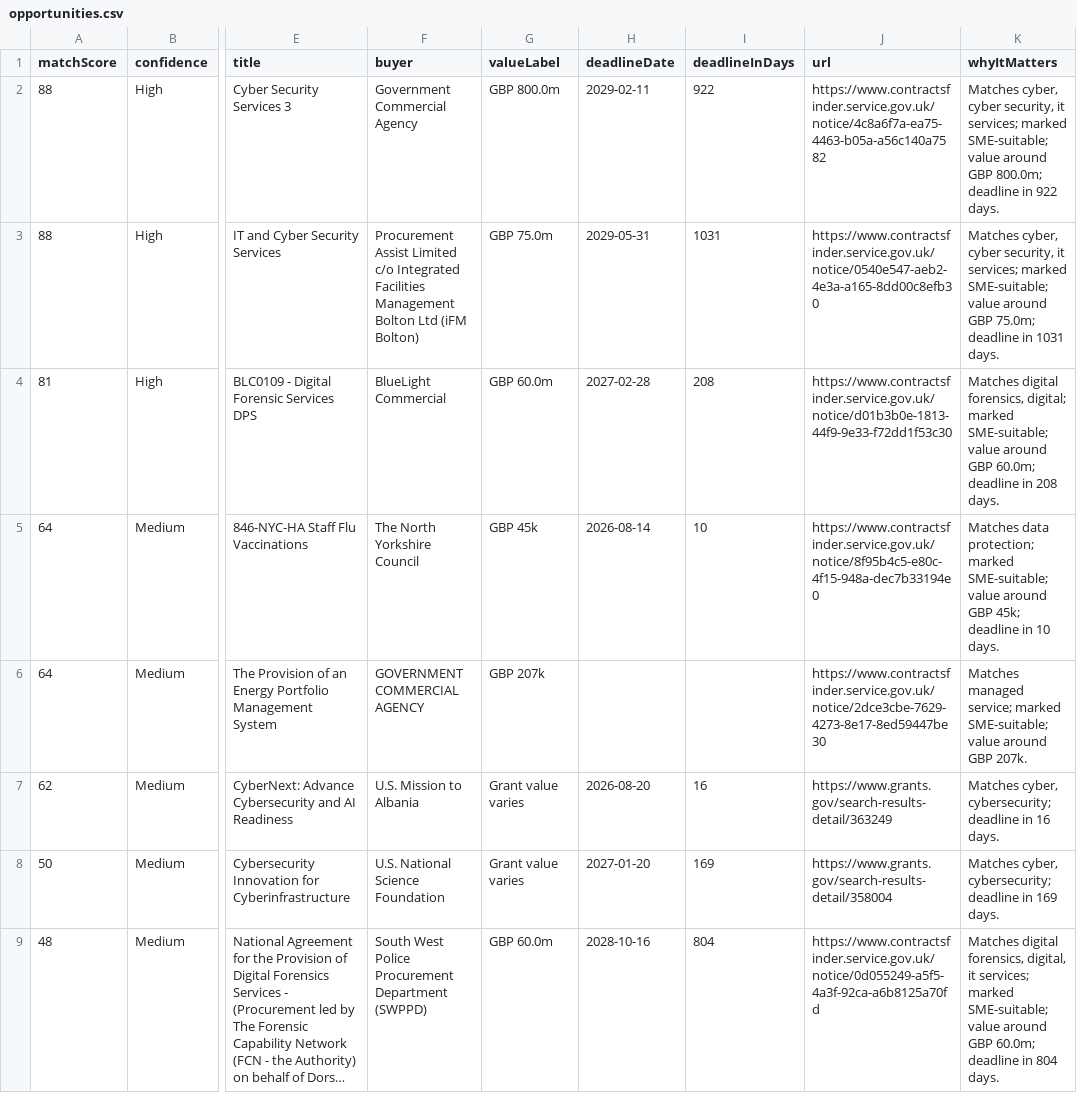
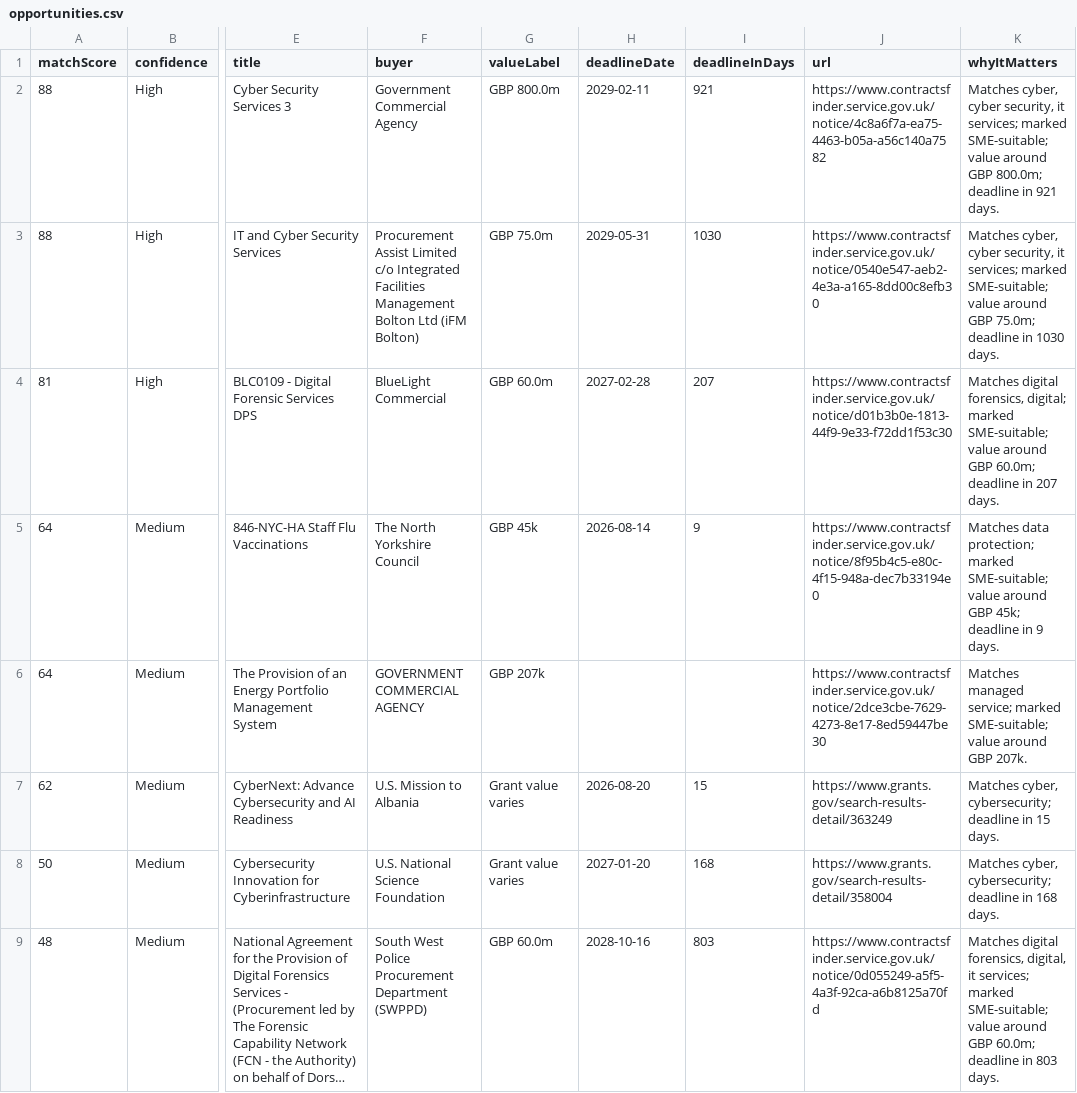
Before and after one commit to ShmGHub/cybertender-radar, a CSV file: docs/data/opportunities.csv, drawn as a sheet; only a part is shown, gaps mark what is left out; long unchanged cells end in …; the diff names each change by its address in the sheet, - before the commit and + after, or states it on an @@ line.

```diff
--- a/docs/data/opportunities.csv
+++ b/docs/data/opportunities.csv
-I2 (deadlineInDays): 922
+I2 (deadlineInDays): 921
-K2 (whyItMatters): …deadline in 922 days.
+K2 (whyItMatters): …deadline in 921 days.
-I3 (deadlineInDays): 1031
+I3 (deadlineInDays): 1030
-K3 (whyItMatters): …deadline in 1031 days.
+K3 (whyItMatters): …deadline in 1030 days.
-I4 (deadlineInDays): 208
+I4 (deadlineInDays): 207
-K4 (whyItMatters): …deadline in 208 days.
+K4 (whyItMatters): …deadline in 207 days.
-I5 (deadlineInDays): 10
+I5 (deadlineInDays): 9
-K5 (whyItMatters): …deadline in 10 days.
+K5 (whyItMatters): …deadline in 9 days.
-I7 (deadlineInDays): 16
+I7 (deadlineInDays): 15
-K7 (whyItMatters): …deadline in 16 days.
+K7 (whyItMatters): …deadline in 15 days.
-I8 (deadlineInDays): 169
+I8 (deadlineInDays): 168
-K8 (whyItMatters): …deadline in 169 days.
+K8 (whyItMatters): …deadline in 168 days.
-I9 (deadlineInDays): 804
+I9 (deadlineInDays): 803
-K9 (whyItMatters): …deadline in 804 days.
+K9 (whyItMatters): …deadline in 803 days.
```
Also changed, not shown: 8 other files.
